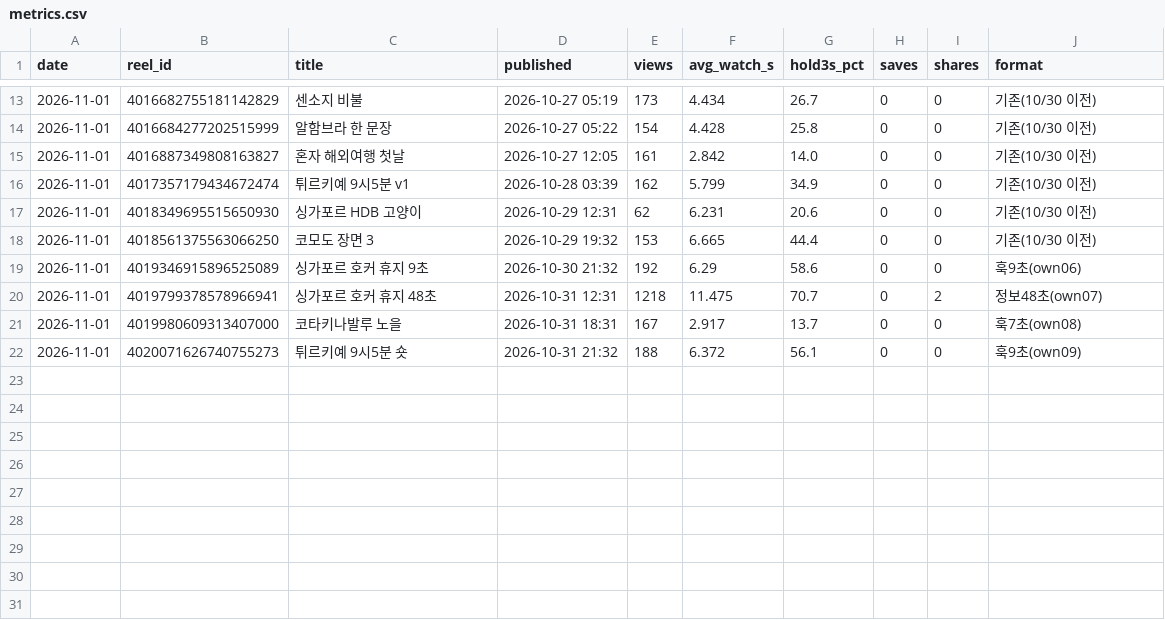
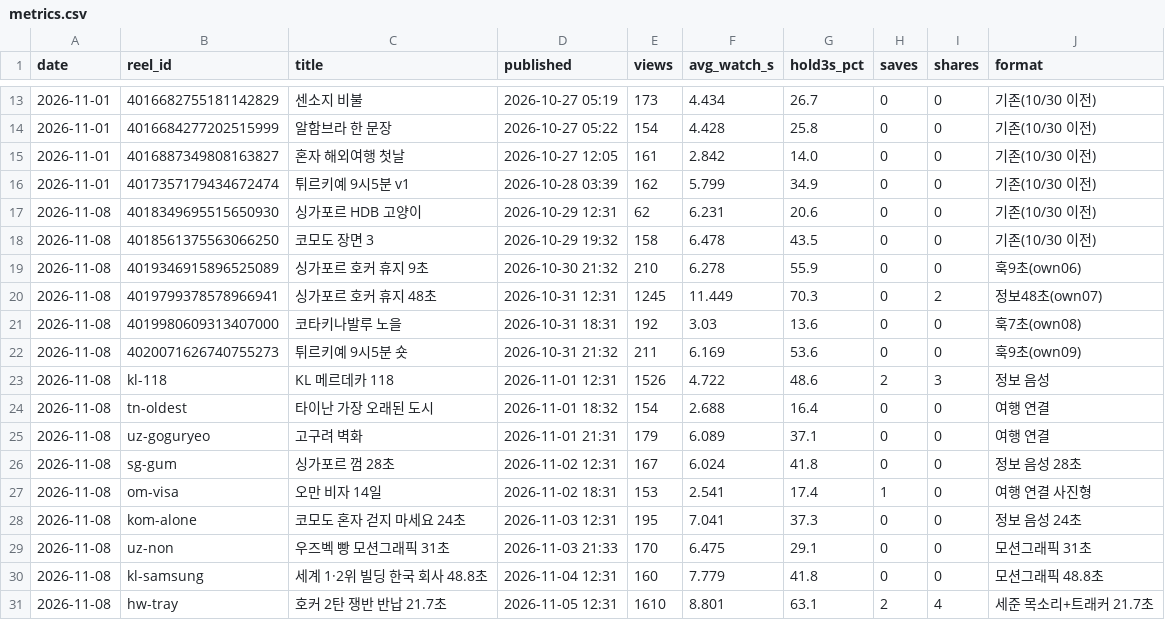
Before and after one commit to probe2928-crypto/lifejunjun, a CSV file: ops/metrics.csv, drawn as a sheet; only a part is shown, gaps mark what is left out.

```diff
--- a/ops/metrics.csv
+++ b/ops/metrics.csv
@@ -16,7 +16,16 @@ date,reel_id,title,published,views,avg_watch_s,hold3s_pct,saves,shares,format
 2026-11-01,4017357179434672474,튀르키예 9시5분 v1,2026-10-28 03:39,162,5.799,34.9,0,0,기존(10/30 이전)
-2026-11-01,4018349695515650930,싱가포르 HDB 고양이,2026-10-29 12:31,62,6.231,20.6,0,0,기존(10/30 이전)
-2026-11-01,4018561375563066250,코모도 장면 3,2026-10-29 19:32,153,6.665,44.4,0,0,기존(10/30 이전)
-2026-11-01,4019346915896525089,싱가포르 호커 휴지 9초,2026-10-30 21:32,192,6.29,58.6,0,0,훅9초(own06)
-2026-11-01,4019799378578966941,싱가포르 호커 휴지 48초,2026-10-31 12:31,1218,11.475,70.7,0,2,정보48초(own07)
-2026-11-01,4019980609313407000,코타키나발루 노을,2026-10-31 18:31,167,2.917,13.7,0,0,훅7초(own08)
-2026-11-01,4020071626740755273,튀르키예 9시5분 숏,2026-10-31 21:32,188,6.372,56.1,0,0,훅9초(own09)
+2026-11-08,4018349695515650930,싱가포르 HDB 고양이,2026-10-29 12:31,62,6.231,20.6,0,0,기존(10/30 이전)
+2026-11-08,4018561375563066250,코모도 장면 3,2026-10-29 19:32,158,6.478,43.5,0,0,기존(10/30 이전)
+2026-11-08,4019346915896525089,싱가포르 호커 휴지 9초,2026-10-30 21:32,210,6.278,55.9,0,0,훅9초(own06)
+2026-11-08,4019799378578966941,싱가포르 호커 휴지 48초,2026-10-31 12:31,1245,11.449,70.3,0,2,정보48초(own07)
+2026-11-08,4019980609313407000,코타키나발루 노을,2026-10-31 18:31,192,3.03,13.6,0,0,훅7초(own08)
+2026-11-08,4020071626740755273,튀르키예 9시5분 숏,2026-10-31 21:32,211,6.169,53.6,0,0,훅9초(own09)
+2026-11-08,kl-118,KL 메르데카 118,2026-11-01 12:31,1526,4.722,48.6,2,3,정보 음성
+2026-11-08,tn-oldest,타이난 가장 오래된 도시,2026-11-01 18:32,154,2.688,16.4,0,0,여행 연결
+2026-11-08,uz-goguryeo,고구려 벽화,2026-11-01 21:31,179,6.089,37.1,0,0,여행 연결
+2026-11-08,sg-gum,싱가포르 껌 28초,2026-11-02 12:31,167,6.024,41.8,0,0,정보 음성 28초
+2026-11-08,om-visa,오만 비자 14일,2026-11-02 18:31,153,2.541,17.4,1,0,여행 연결 사진형
+2026-11-08,kom-alone,코모도 혼자 걷지 마세요 24초,2026-11-03 12:31,195,7.041,37.3,0,0,정보 음성 24초
+2026-11-08,uz-non,우즈벡 빵 모션그래픽 31초,2026-11-03 21:33,170,6.475,29.1,0,0,모션그래픽 31초
+2026-11-08,kl-samsung,세계 1·2위 빌딩 한국 회사 48.8초,2026-11-04 12:31,160,7.779,41.8,0,0,모션그래픽 48.8초
+2026-11-08,hw-tray,호커 2탄 쟁반 반납 21.7초,2026-11-05 12:31,1610,8.801,63.1,2,4,세준 목소리+트래커 21.7초
```
Also changed, not shown: 4 other files.
